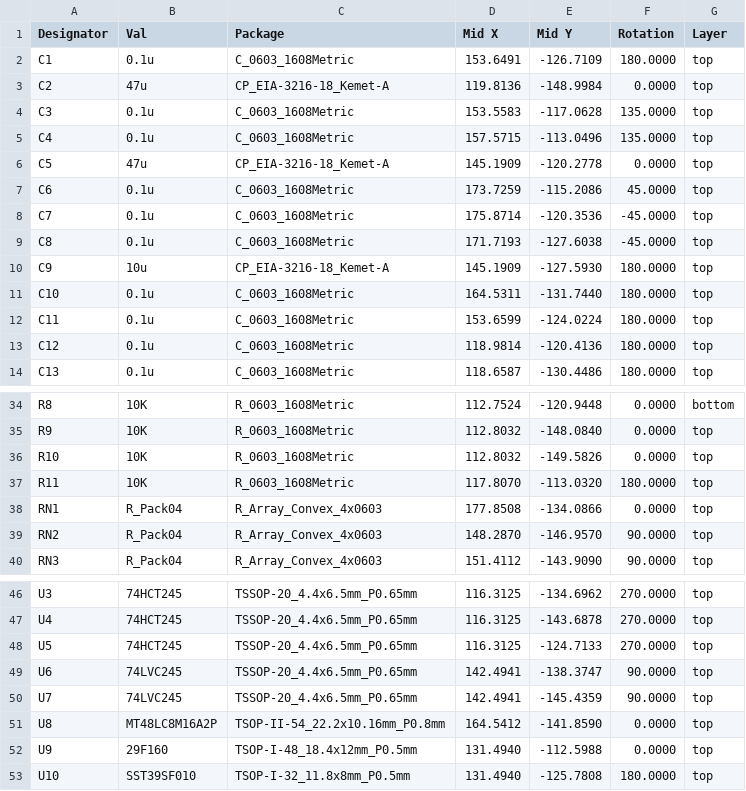
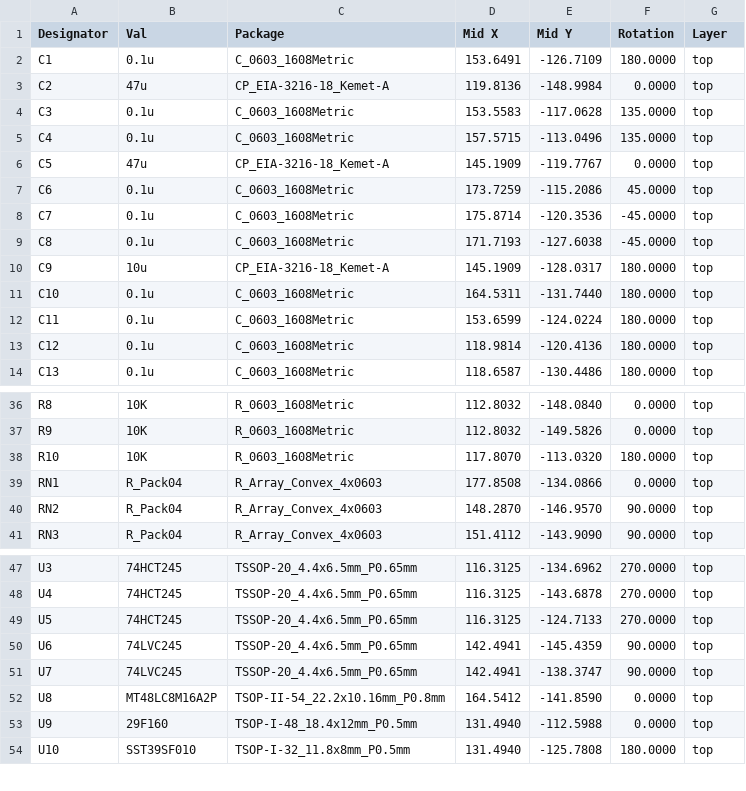
Before and after one commit to LIV2/CIDER, a CSV file: Gerbers/CIDER_cpl_jlc.csv, drawn as a sheet; only a part is shown, gaps mark what is left out; the diff covers the shown part only.

```diff
--- a/Gerbers/CIDER_cpl_jlc.csv
+++ b/Gerbers/CIDER_cpl_jlc.csv
@@ -5,3 +5,3 @@ Designator,Val,Package,Mid X,Mid Y,Rotation,Layer
 "C4","0.1u","C_0603_1608Metric",157.5715,-113.0496,135.0000,top
-"C5","47u","CP_EIA-3216-18_Kemet-A",145.1909,-120.2778,0.0000,top
+"C5","47u","CP_EIA-3216-18_Kemet-A",145.1909,-119.7767,0.0000,top
 "C6","0.1u","C_0603_1608Metric",173.7259,-115.2086,45.0000,top
@@ -9,3 +9,3 @@ Designator,Val,Package,Mid X,Mid Y,Rotation,Layer
 "C8","0.1u","C_0603_1608Metric",171.7193,-127.6038,-45.0000,top
-"C9","10u","CP_EIA-3216-18_Kemet-A",145.1909,-127.5930,180.0000,top
+"C9","10u","CP_EIA-3216-18_Kemet-A",145.1909,-128.0317,180.0000,top
 "C10","0.1u","C_0603_1608Metric",164.5311,-131.7440,180.0000,top
@@ -34,5 +36,4 @@ Designator,Val,Package,Mid X,Mid Y,Rotation,Layer
-"R8","10K","R_0603_1608Metric",112.7524,-120.9448,0.0000,bottom
-"R9","10K","R_0603_1608Metric",112.8032,-148.0840,0.0000,top
-"R10","10K","R_0603_1608Metric",112.8032,-149.5826,0.0000,top
-"R11","10K","R_0603_1608Metric",117.8070,-113.0320,180.0000,top
+"R8","10K","R_0603_1608Metric",112.8032,-148.0840,0.0000,top
+"R9","10K","R_0603_1608Metric",112.8032,-149.5826,0.0000,top
+"R10","10K","R_0603_1608Metric",117.8070,-113.0320,180.0000,top
 "RN1","R_Pack04","R_Array_Convex_4x0603",177.8508,-134.0866,0.0000,top
@@ -48,4 +49,4 @@ Designator,Val,Package,Mid X,Mid Y,Rotation,Layer
 "U5","74HCT245","TSSOP-20_4.4x6.5mm_P0.65mm",116.3125,-124.7133,270.0000,top
-"U6","74LVC245","TSSOP-20_4.4x6.5mm_P0.65mm",142.4941,-138.3747,90.0000,top
-"U7","74LVC245","TSSOP-20_4.4x6.5mm_P0.65mm",142.4941,-145.4359,90.0000,top
+"U6","74LVC245","TSSOP-20_4.4x6.5mm_P0.65mm",142.4941,-145.4359,90.0000,top
+"U7","74LVC245","TSSOP-20_4.4x6.5mm_P0.65mm",142.4941,-138.3747,90.0000,top
 "U8","MT48LC8M16A2P","TSOP-II-54_22.2x10.16mm_P0.8mm",164.5412,-141.8590,0.0000,top
```
Also changed, not shown: 3 added rows, 1 removed row and 28 edited cells elsewhere in this file, Gerbers/CIDER_bom_jlc.csv, 26 other files.
